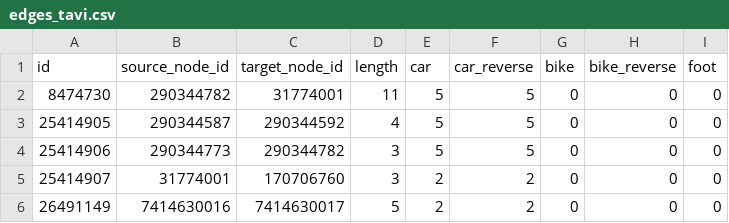
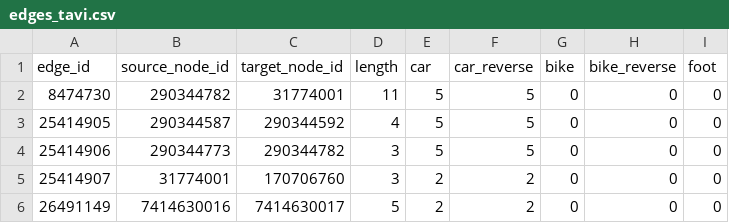
Before and after one commit to JoshFruin/COMP5012, a CSV file: Code/edges_tavi.csv, drawn as a sheet; only a part is shown.

```diff
--- a/Code/edges_tavi.csv
+++ b/Code/edges_tavi.csv
@@ -1,2 +1,2 @@
-id,source_node_id,target_node_id,length,car,car_reverse,bike,bike_reverse,foot
+edge_id,source_node_id,target_node_id,length,car,car_reverse,bike,bike_reverse,foot
 8474730,290344782,31774001,11,5,5,0,0,0
```
Also changed, not shown: Code/nodes_tavi.csv, 1 other file.
